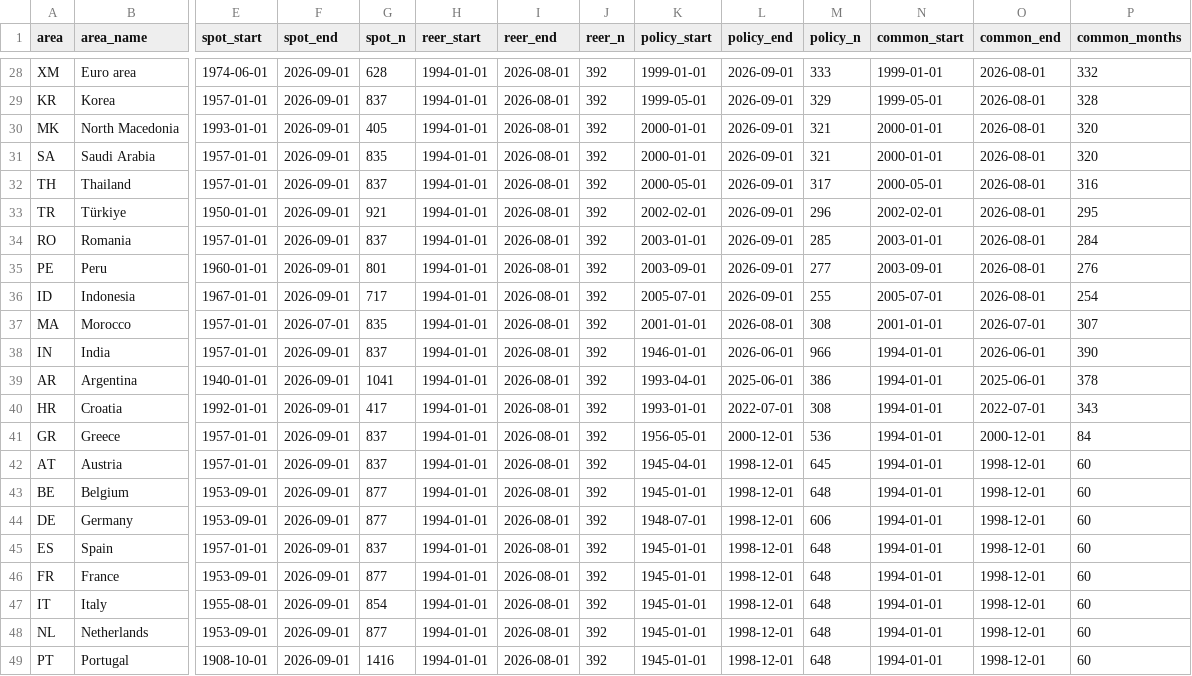
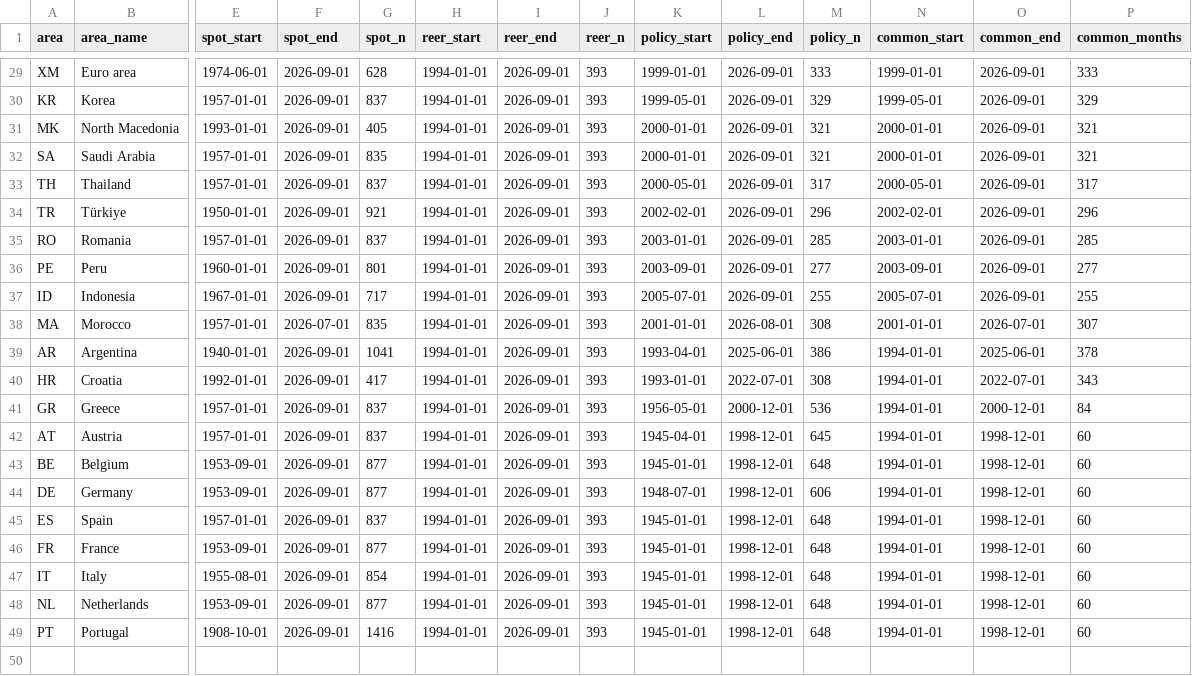
Before and after one commit to ZeVZobaran/SystMacro, a CSV file: data/processed/bis_coverage_audit.csv, drawn as a sheet; only a part is shown, gaps mark what is left out; removed rows and columns are numbered as before the commit, all else as after; rows hold the shown columns only; the diff covers the shown part only; the diff names each change by its address in the sheet, - before the commit and + after, or states it on an @@ line.

```diff
--- a/data/processed/bis_coverage_audit.csv
+++ b/data/processed/bis_coverage_audit.csv
-I29:I38 (reer_end): 2026-08-01
+I29:I38 (reer_end): 2026-09-01
-J29:J38 (reer_n): 392
+J29:J38 (reer_n): 393
-O29:O37 (common_end): 2026-08-01
+O29:O37 (common_end): 2026-09-01
-P29 (common_months): 332
+P29 (common_months): 333
-P30 (common_months): 328
+P30 (common_months): 329
-P31:P32 (common_months): 320
+P31:P32 (common_months): 321
-P33 (common_months): 316
+P33 (common_months): 317
-P34 (common_months): 295
+P34 (common_months): 296
-P35 (common_months): 284
+P35 (common_months): 285
-P36 (common_months): 276
+P36 (common_months): 277
-P37 (common_months): 254
+P37 (common_months): 255
-row 38: IN | India | 1957-01-01 | 2026-09-01 | 837 | 1994-01-01 | 2026-08-01 | 392 | 1946-01-01 | 2026-06-01 | 966 | 1994-01-01 | 2026-06-01 | 390
-I39:I49 (reer_end): 2026-08-01
+I39:I49 (reer_end): 2026-09-01
-J39:J49 (reer_n): 392
+J39:J49 (reer_n): 393
```
Also changed, not shown: 1 added row and 104 edited cells elsewhere in this file, data/processed/data_quality.csv, data/processed/market_panel.csv, 4 other files.
